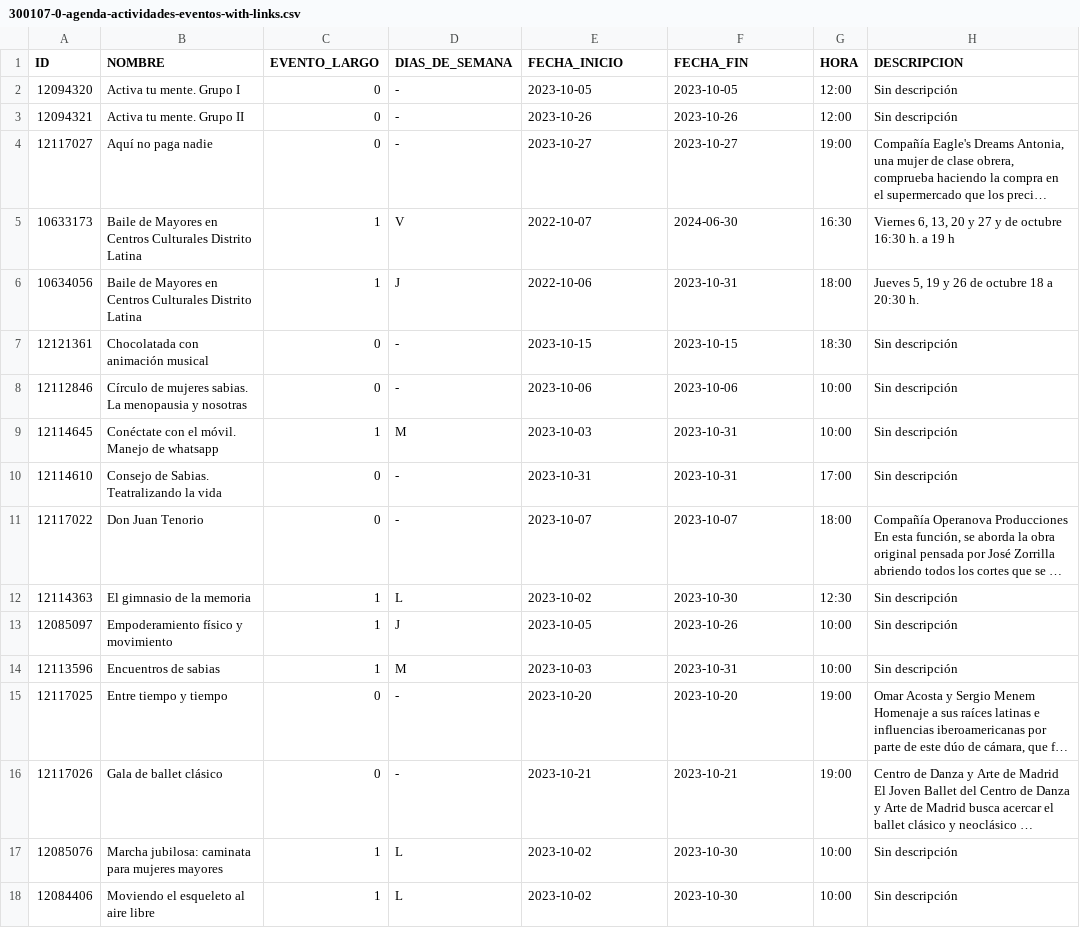
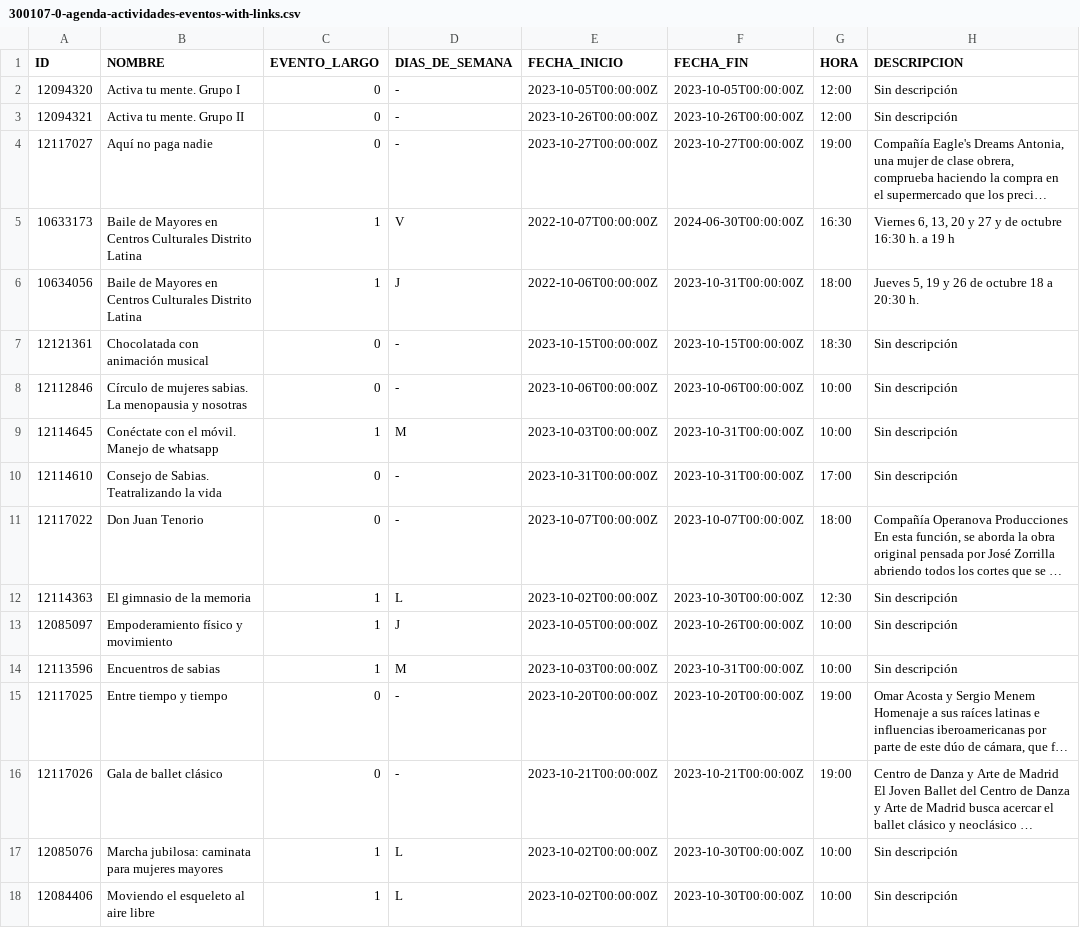
Before and after one commit to FacultadInformatica-LinkedData/Curso2023-2024-ODKG, a CSV file: HandsOn/Group03/csv/300107-0-agenda-actividades-eventos-with-links.csv, drawn as a sheet; only a part is shown; long unchanged cells end in …; the diff covers the shown part only; the diff names each change by its address in the sheet, - before the commit and + after, or states it on an @@ line.

Commit message:
csv updated

```diff
--- a/HandsOn/Group03/csv/300107-0-agenda-actividades-eventos-with-links.csv
+++ b/HandsOn/Group03/csv/300107-0-agenda-actividades-eventos-with-links.csv
-E2 (FECHA_INICIO): 2023-10-05
+E2 (FECHA_INICIO): 2023-10-05T00:00:00Z
-F2 (FECHA_FIN): 2023-10-05
+F2 (FECHA_FIN): 2023-10-05T00:00:00Z
-E3 (FECHA_INICIO): 2023-10-26
+E3 (FECHA_INICIO): 2023-10-26T00:00:00Z
-F3 (FECHA_FIN): 2023-10-26
+F3 (FECHA_FIN): 2023-10-26T00:00:00Z
-E4 (FECHA_INICIO): 2023-10-27
+E4 (FECHA_INICIO): 2023-10-27T00:00:00Z
-F4 (FECHA_FIN): 2023-10-27
+F4 (FECHA_FIN): 2023-10-27T00:00:00Z
-E5 (FECHA_INICIO): 2022-10-07
+E5 (FECHA_INICIO): 2022-10-07T00:00:00Z
-F5 (FECHA_FIN): 2024-06-30
+F5 (FECHA_FIN): 2024-06-30T00:00:00Z
-E6 (FECHA_INICIO): 2022-10-06
+E6 (FECHA_INICIO): 2022-10-06T00:00:00Z
-F6 (FECHA_FIN): 2023-10-31
+F6 (FECHA_FIN): 2023-10-31T00:00:00Z
-E7 (FECHA_INICIO): 2023-10-15
+E7 (FECHA_INICIO): 2023-10-15T00:00:00Z
-F7 (FECHA_FIN): 2023-10-15
+F7 (FECHA_FIN): 2023-10-15T00:00:00Z
-E8 (FECHA_INICIO): 2023-10-06
+E8 (FECHA_INICIO): 2023-10-06T00:00:00Z
-F8 (FECHA_FIN): 2023-10-06
+F8 (FECHA_FIN): 2023-10-06T00:00:00Z
-E9 (FECHA_INICIO): 2023-10-03
+E9 (FECHA_INICIO): 2023-10-03T00:00:00Z
-F9:F10 (FECHA_FIN): 2023-10-31
+F9:F10 (FECHA_FIN): 2023-10-31T00:00:00Z
-E10 (FECHA_INICIO): 2023-10-31
+E10 (FECHA_INICIO): 2023-10-31T00:00:00Z
-E11 (FECHA_INICIO): 2023-10-07
+E11 (FECHA_INICIO): 2023-10-07T00:00:00Z
-F11 (FECHA_FIN): 2023-10-07
+F11 (FECHA_FIN): 2023-10-07T00:00:00Z
-E12 (FECHA_INICIO): 2023-10-02
+E12 (FECHA_INICIO): 2023-10-02T00:00:00Z
-F12 (FECHA_FIN): 2023-10-30
+F12 (FECHA_FIN): 2023-10-30T00:00:00Z
-E13 (FECHA_INICIO): 2023-10-05
+E13 (FECHA_INICIO): 2023-10-05T00:00:00Z
-F13 (FECHA_FIN): 2023-10-26
+F13 (FECHA_FIN): 2023-10-26T00:00:00Z
-E14 (FECHA_INICIO): 2023-10-03
+E14 (FECHA_INICIO): 2023-10-03T00:00:00Z
-F14 (FECHA_FIN): 2023-10-31
+F14 (FECHA_FIN): 2023-10-31T00:00:00Z
-E15 (FECHA_INICIO): 2023-10-20
+E15 (FECHA_INICIO): 2023-10-20T00:00:00Z
-F15 (FECHA_FIN): 2023-10-20
+F15 (FECHA_FIN): 2023-10-20T00:00:00Z
-E16 (FECHA_INICIO): 2023-10-21
+E16 (FECHA_INICIO): 2023-10-21T00:00:00Z
-F16 (FECHA_FIN): 2023-10-21
+F16 (FECHA_FIN): 2023-10-21T00:00:00Z
-E17:E18 (FECHA_INICIO): 2023-10-02
+E17:E18 (FECHA_INICIO): 2023-10-02T00:00:00Z
-F17:F18 (FECHA_FIN): 2023-10-30
+F17:F18 (FECHA_FIN): 2023-10-30T00:00:00Z
```
Also changed, not shown: 32 edited cells elsewhere in this file.
